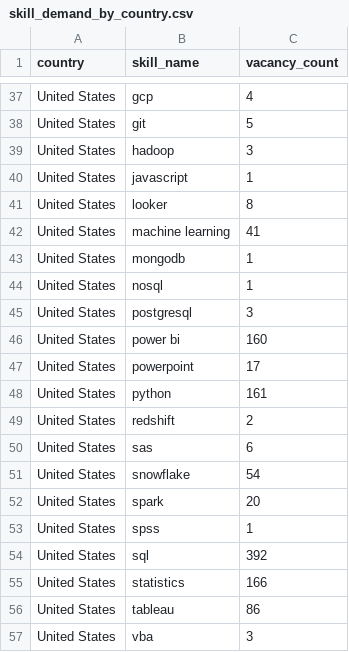
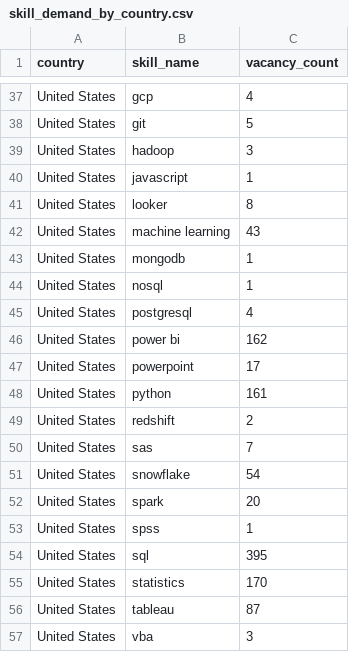
Before and after one commit to ShoafzalDataAnalyst/Adzuna-Job-Market-Vacancies, a CSV file: powerbi/skill_demand_by_country.csv, drawn as a sheet; only a part is shown, gaps mark what is left out; the diff covers the shown part only.

```diff
--- a/powerbi/skill_demand_by_country.csv
+++ b/powerbi/skill_demand_by_country.csv
@@ -41,7 +41,7 @@ United States,javascript,1
 United States,looker,8
-United States,machine learning,41
+United States,machine learning,43
 United States,mongodb,1
 United States,nosql,1
-United States,postgresql,3
-United States,power bi,160
+United States,postgresql,4
+United States,power bi,162
 United States,powerpoint,17
@@ -49,3 +49,3 @@ United States,python,161
 United States,redshift,2
-United States,sas,6
+United States,sas,7
 United States,snowflake,54
@@ -53,5 +53,5 @@ United States,spark,20
 United States,spss,1
-United States,sql,392
-United States,statistics,166
-United States,tableau,86
+United States,sql,395
+United States,statistics,170
+United States,tableau,87
 United States,vba,3
```
Also changed, not shown: 5 edited cells elsewhere in this file, powerbi/daily_posting_trend.csv, powerbi/location_heatmap.csv, 6 other files.
